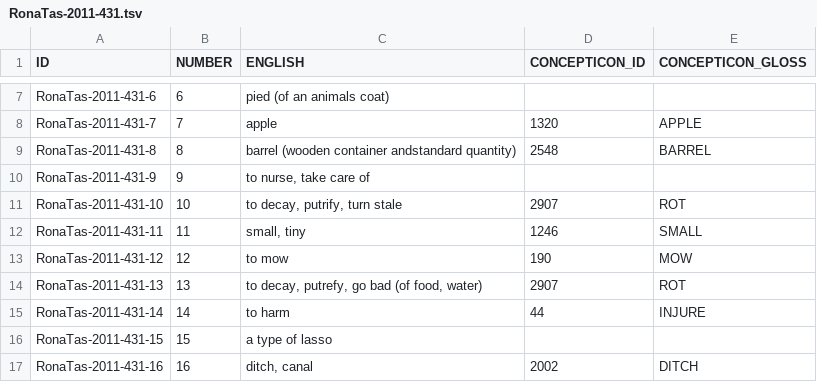
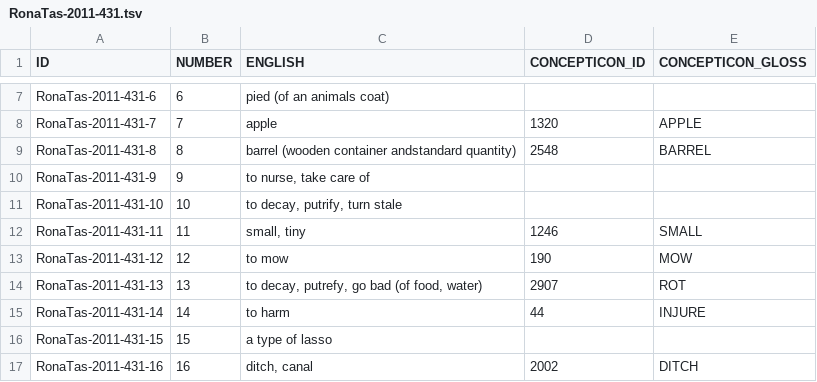
Before and after one commit to concepticon/concepticon-data, a TSV file: concepticondata/conceptlists/RonaTas-2011-431.tsv, drawn as a sheet; only a part is shown, gaps mark what is left out.

Commit message:
Update RonaTas-2011-431.tsv
Resolving https://github.com/concepticon/concepticon-data/pull/1240#discussion_r991329509

```diff
--- a/concepticondata/conceptlists/RonaTas-2011-431.tsv
+++ b/concepticondata/conceptlists/RonaTas-2011-431.tsv
@@ -10,3 +10,3 @@ RonaTas-2011-431-8	8	barrel (wooden container andstandard quantity)	2548	BARREL
 RonaTas-2011-431-9	9	to nurse, take care of
-RonaTas-2011-431-10	10	to decay, putrify, turn stale	2907	ROT
+RonaTas-2011-431-10	10	to decay, putrify, turn stale
 RonaTas-2011-431-11	11	small, tiny	1246	SMALL
```
